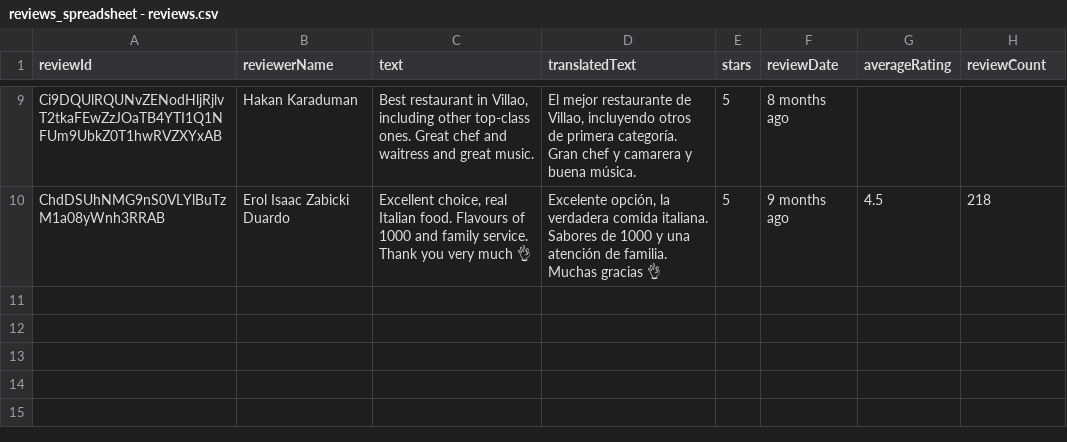
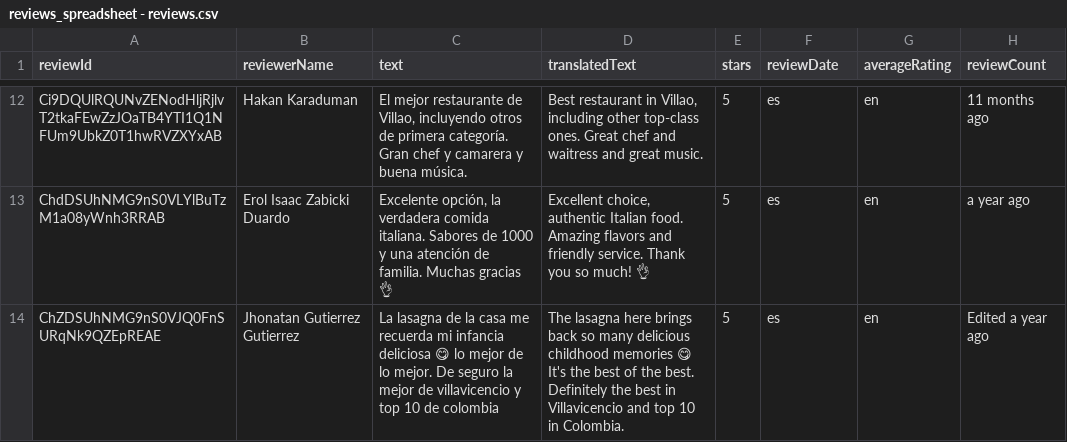
Before and after one commit to laragazza85-rgb/la-ragazza-web, a CSV file: src/data/reviews/reviews_spreadsheet - reviews.csv, drawn as a sheet; only a part is shown, gaps mark what is left out; addresses are those after the commit; the diff covers the shown part only; the diff names each change by its address in the sheet, - before the commit and + after, or states it on an @@ line.

```diff
--- a/src/data/reviews/reviews_spreadsheet - reviews.csv
+++ b/src/data/reviews/reviews_spreadsheet - reviews.csv
-C12 (text): Best restaurant in Villao, including other top-class ones. Great chef and waitress and great music.
+C12 (text): El mejor restaurante de Villao, incluyendo otros de primera categoría. Gran chef y camarera y buena música.
-D12 (translatedText): El mejor restaurante de Villao, incluyendo otros de primera categoría. Gran chef y camarera y buena música.
+D12 (translatedText): Best restaurant in Villao, including other top-class ones. Great chef and waitress and great music.
-F12 (reviewDate): 8 months ago
+F12 (reviewDate): es
-G12 (averageRating): (empty)
+G12 (averageRating): en
-H12 (reviewCount): (empty)
+H12 (reviewCount): 11 months ago
-C13 (text): Excellent choice, real Italian food. Flavours of 1000 and family service. Thank you very much 👌
+C13 (text): Excelente opción, la verdadera comida italiana. Sabores de 1000 y una atención de familia. Muchas gracias 👌
-D13 (translatedText): Excelente opción, la verdadera comida italiana. Sabores de 1000 y una atención de familia. Muchas gracias 👌
+D13 (translatedText): Excellent choice, authentic Italian food. Amazing flavors and friendly service. Thank you so much! 👌
-F13 (reviewDate): 9 months ago
+F13 (reviewDate): es
-G13 (averageRating): 4.5
+G13 (averageRating): en
-H13 (reviewCount): 218
+H13 (reviewCount): a year ago
+row 14: ChZDSUhNMG9nS0VJQ0FnSURqNk9QZEpREAE | Jhonatan Gutierrez Gutierrez | La lasagna de la casa me recuerda mi infancia deliciosa 😋 lo mejor de lo mejor. De seguro la mejor de villavicencio y top 10 de colombia | The lasagna here brings back so many delicious childhood memories 😋 It's the best of the best. Definitely the best in Villavicencio and top 10 in Colombia. | 5 | es | en | Edited a year ago
```
Also changed, not shown: 3 added rows and 34 edited cells elsewhere in this file, 21 other files.
